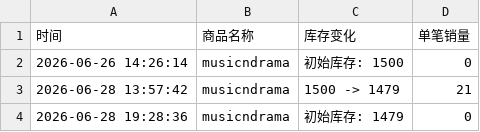
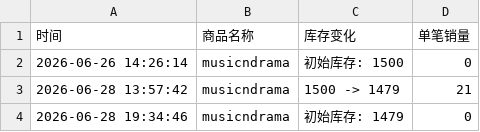
Before and after one commit to yuiki001/onepact-md0628, a CSV file: jongwoodiy.csv, drawn as a sheet.

Commit message:
自动更新数据 2026-06-28 19:34:46

```diff
--- a/jongwoodiy.csv
+++ b/jongwoodiy.csv
@@ -3,2 +3,2 @@
 2026-06-28 13:57:42,musicndrama,1500 -> 1479,21
-2026-06-28 19:28:36,musicndrama,初始库存: 1479,0
+2026-06-28 19:34:46,musicndrama,初始库存: 1479,0
```
